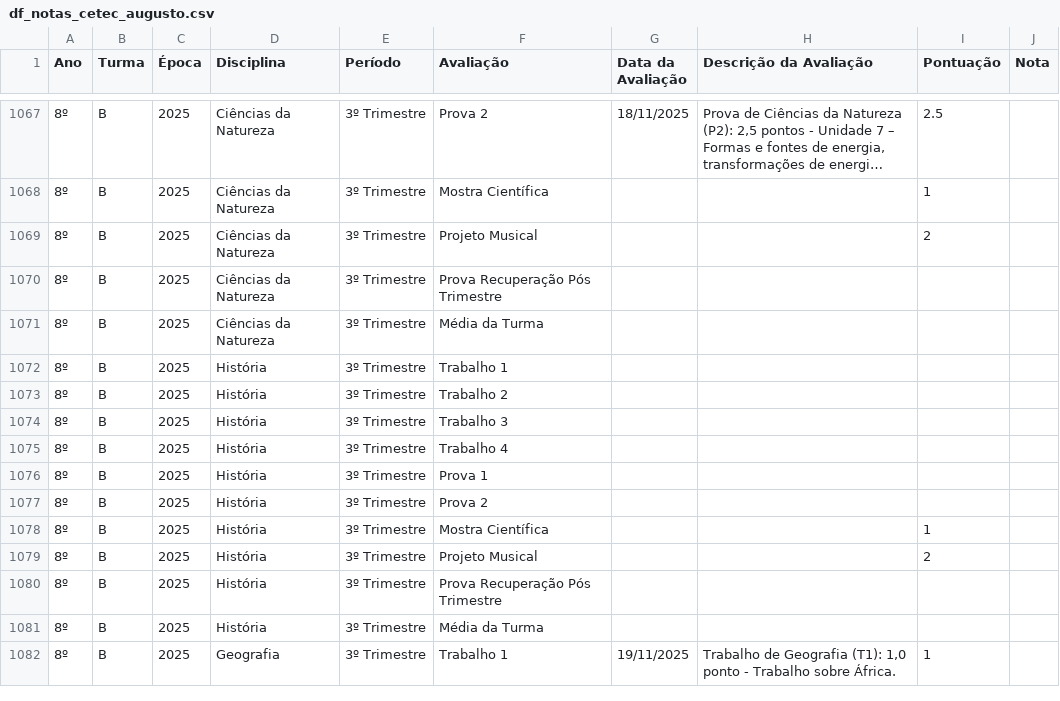
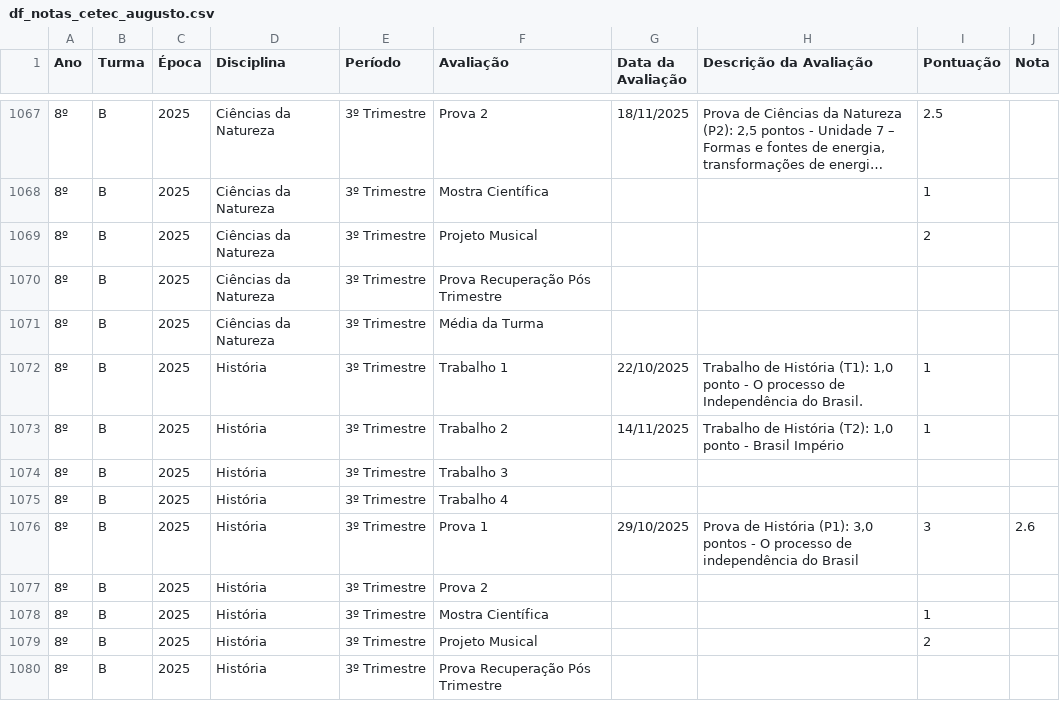
Before and after one commit to mauriciopassos/notas_cetec_augusto, a CSV file: src/df_notas_cetec_augusto.csv, drawn as a sheet; only a part is shown, gaps mark what is left out; the shorter side is filled out with more unchanged rows; long unchanged cells end in …; the diff names each change by its address in the sheet, - before the commit and + after, or states it on an @@ line.

Commit message:
upload new csv data

```diff
--- a/src/df_notas_cetec_augusto.csv
+++ b/src/df_notas_cetec_augusto.csv
-G1072 (Data da Avaliação): (empty)
+G1072 (Data da Avaliação): 22/10/2025
-H1072 (Descrição da Avaliação): (empty)
+H1072 (Descrição da Avaliação): Trabalho de História (T1): 1,0 ponto - O processo de Independência do Brasil.
-I1072:I1073 (Pontuação): (empty)
+I1072:I1073 (Pontuação): 1
-G1073 (Data da Avaliação): (empty)
+G1073 (Data da Avaliação): 14/11/2025
-H1073 (Descrição da Avaliação): (empty)
+H1073 (Descrição da Avaliação): Trabalho de História (T2): 1,0 ponto - Brasil Império
-G1076 (Data da Avaliação): (empty)
+G1076 (Data da Avaliação): 29/10/2025
-H1076 (Descrição da Avaliação): (empty)
+H1076 (Descrição da Avaliação): Prova de História (P1): 3,0 pontos - O processo de independência do Brasil
-I1076 (Pontuação): (empty)
+I1076 (Pontuação): 3
-J1076 (Nota): (empty)
+J1076 (Nota): 2.6
```
